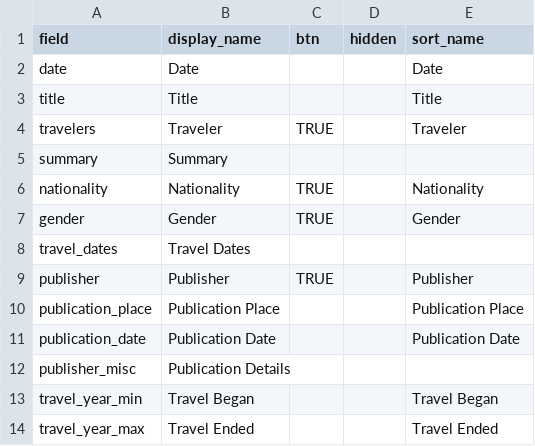
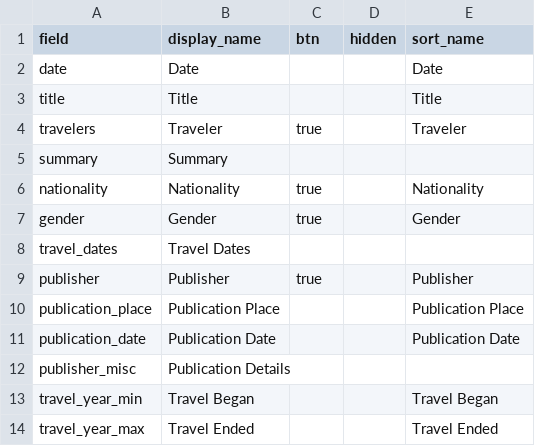
Before and after one commit to evanwill/travelersinegypt, a CSV file: _data/config-browse.csv, drawn as a sheet.

Commit message:
Attempt button fix

```diff
--- a/_data/config-browse.csv
+++ b/_data/config-browse.csv
@@ -3,8 +3,8 @@ date,Date,,,Date
 title,Title,,,Title
-travelers,Traveler,TRUE,,Traveler
+travelers,Traveler,true,,Traveler
 summary,Summary,,,
-nationality,Nationality,TRUE,,Nationality
-gender,Gender,TRUE,,Gender
+nationality,Nationality,true,,Nationality
+gender,Gender,true,,Gender
 travel_dates,Travel Dates,,,
-publisher,Publisher,TRUE,,Publisher
+publisher,Publisher,true,,Publisher
 publication_place,Publication Place,,,Publication Place
```
